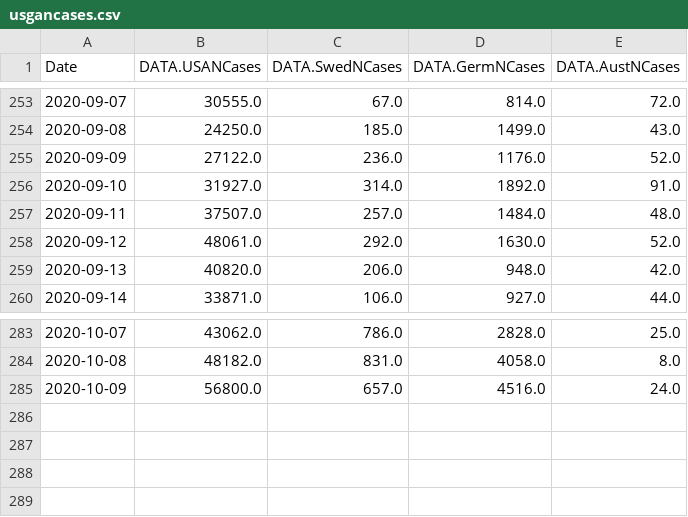
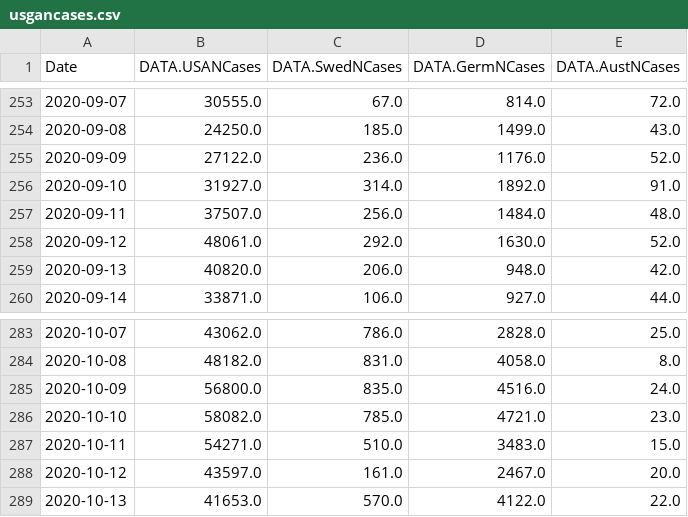
Before and after one commit to freemanbach/Python, a CSV file: python3/examples/usgancases.csv, drawn as a sheet; only a part is shown, gaps mark what is left out.

```diff
--- a/python3/examples/usgancases.csv
+++ b/python3/examples/usgancases.csv
@@ -256,3 +256,3 @@ Date,DATA.USANCases,DATA.SwedNCases,DATA.GermNCases,DATA.AustNCases
 2020-09-10,31927.0,314.0,1892.0,91.0
-2020-09-11,37507.0,257.0,1484.0,48.0
+2020-09-11,37507.0,256.0,1484.0,48.0
 2020-09-12,48061.0,292.0,1630.0,52.0
@@ -284,2 +284,6 @@ Date,DATA.USANCases,DATA.SwedNCases,DATA.GermNCases,DATA.AustNCases
 2020-10-08,48182.0,831.0,4058.0,8.0
-2020-10-09,56800.0,657.0,4516.0,24.0
+2020-10-09,56800.0,835.0,4516.0,24.0
+2020-10-10,58082.0,785.0,4721.0,23.0
+2020-10-11,54271.0,510.0,3483.0,15.0
+2020-10-12,43597.0,161.0,2467.0,20.0
+2020-10-13,41653.0,570.0,4122.0,22.0
```
Also changed, not shown: python3/examples/usadata.csv, python3/examples/usdata.csv, 1 other file.
